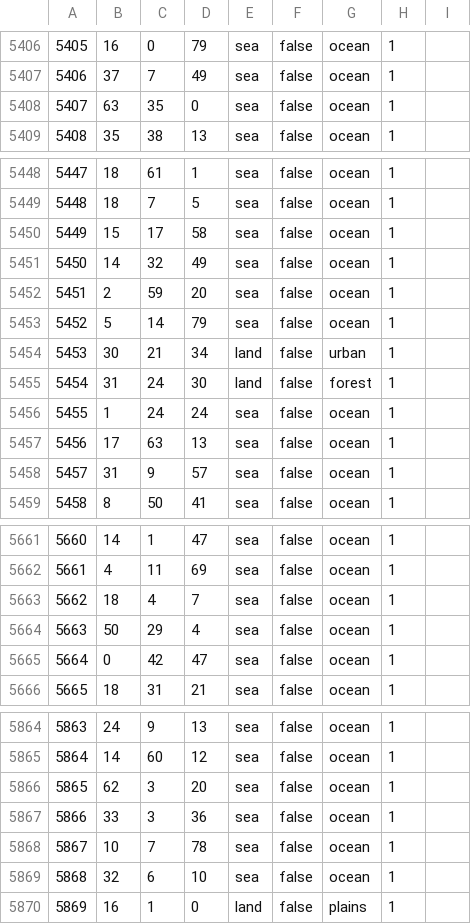
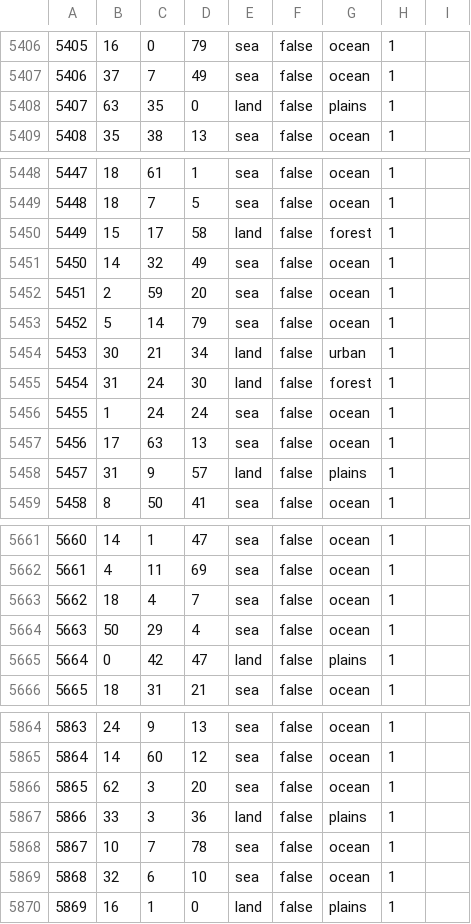
Before and after one commit to Yemven/thelastdaysofpoland, a CSV file: map/definition.csv, drawn as a sheet; only a part is shown, gaps mark what is left out; the diff covers the shown part only.

```diff
--- a/map/definition.csv
+++ b/map/definition.csv
@@ -5407,3 +5407,3 @@
 5406;37;7;49;sea;false;ocean;1;
-5407;63;35;0;sea;false;ocean;1;
+5407;63;35;0;land;false;plains;1;
 5408;35;38;13;sea;false;ocean;1;
@@ -5449,3 +5449,3 @@
 5448;18;7;5;sea;false;ocean;1;
-5449;15;17;58;sea;false;ocean;1;
+5449;15;17;58;land;false;forest;1;
 5450;14;32;49;sea;false;ocean;1;
@@ -5457,3 +5457,3 @@
 5456;17;63;13;sea;false;ocean;1;
-5457;31;9;57;sea;false;ocean;1;
+5457;31;9;57;land;false;plains;1;
 5458;8;50;41;sea;false;ocean;1;
@@ -5664,3 +5664,3 @@
 5663;50;29;4;sea;false;ocean;1;
-5664;0;42;47;sea;false;ocean;1;
+5664;0;42;47;land;false;plains;1;
 5665;18;31;21;sea;false;ocean;1;
@@ -5866,3 +5866,3 @@
 5865;62;3;20;sea;false;ocean;1;
-5866;33;3;36;sea;false;ocean;1;
+5866;33;3;36;land;false;plains;1;
 5867;10;7;78;sea;false;ocean;1;
```
Also changed, not shown: 42 edited cells elsewhere in this file, 6 other files.
